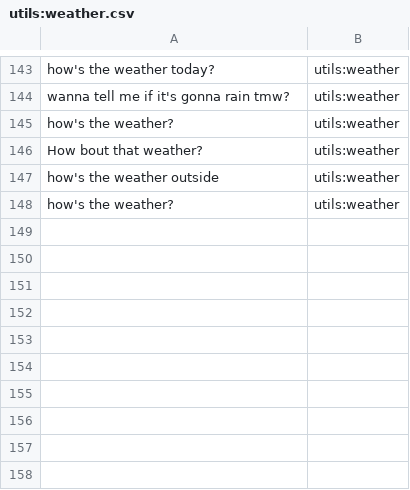
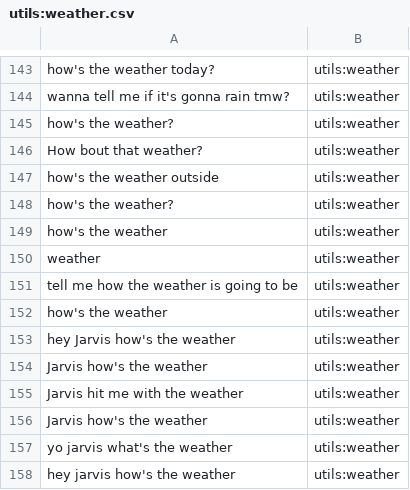
Before and after one commit to whittlbc/jarvis, a CSV file: data/utils:weather.csv, drawn as a sheet; only a part is shown, gaps mark what is left out; the diff names each change by its address in the sheet, - before the commit and + after, or states it on an @@ line.

Commit message:
adding a 'Hey jarvis'-esque voice prompt to start off a query

```diff
--- a/data/utils:weather.csv
+++ b/data/utils:weather.csv
+row 149: how's the weather | utils:weather
+row 150: weather | utils:weather
+row 151: tell me how the weather is going to be | utils:weather
+row 152: how's the weather | utils:weather
+row 153: hey Jarvis how's the weather | utils:weather
+row 154: Jarvis how's the weather | utils:weather
+row 155: Jarvis hit me with the weather | utils:weather
+row 156: Jarvis how's the weather | utils:weather
+row 157: yo jarvis what's the weather | utils:weather
+row 158: hey jarvis how's the weather | utils:weather
```
Also changed, not shown: data/core:greeting.csv, data/core:whatup.csv, 6 other files.
